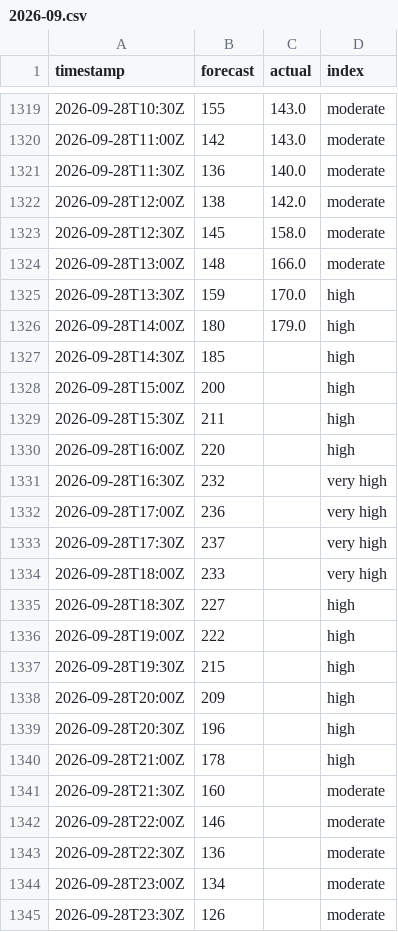
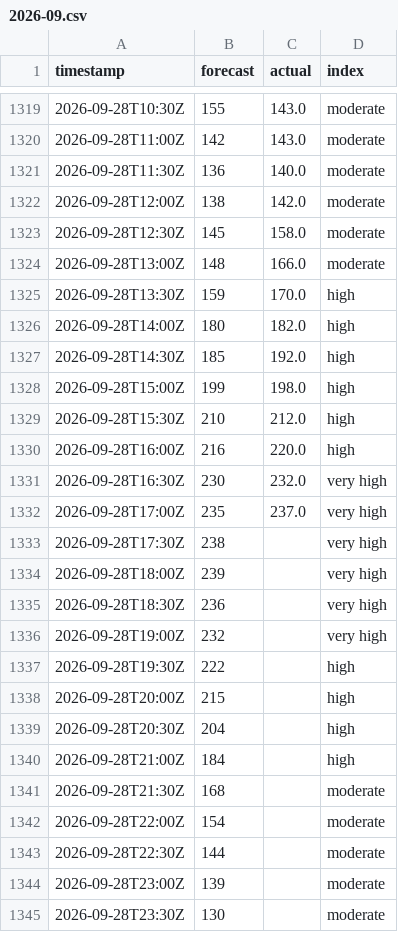
Before and after one commit to sweetluvz/Collectdata, a CSV file: data/energy/gb/carbon_intensity/2026-09.csv, drawn as a sheet; only a part is shown, gaps mark what is left out; the diff covers the shown part only.

```diff
--- a/data/energy/gb/carbon_intensity/2026-09.csv
+++ b/data/energy/gb/carbon_intensity/2026-09.csv
@@ -1325,21 +1325,21 @@ timestamp,forecast,actual,index
 2026-09-28T13:30Z,159,170.0,high
-2026-09-28T14:00Z,180,179.0,high
-2026-09-28T14:30Z,185,,high
-2026-09-28T15:00Z,200,,high
-2026-09-28T15:30Z,211,,high
-2026-09-28T16:00Z,220,,high
-2026-09-28T16:30Z,232,,very high
-2026-09-28T17:00Z,236,,very high
-2026-09-28T17:30Z,237,,very high
-2026-09-28T18:00Z,233,,very high
-2026-09-28T18:30Z,227,,high
-2026-09-28T19:00Z,222,,high
-2026-09-28T19:30Z,215,,high
-2026-09-28T20:00Z,209,,high
-2026-09-28T20:30Z,196,,high
-2026-09-28T21:00Z,178,,high
-2026-09-28T21:30Z,160,,moderate
-2026-09-28T22:00Z,146,,moderate
-2026-09-28T22:30Z,136,,moderate
-2026-09-28T23:00Z,134,,moderate
-2026-09-28T23:30Z,126,,moderate
+2026-09-28T14:00Z,180,182.0,high
+2026-09-28T14:30Z,185,192.0,high
+2026-09-28T15:00Z,199,198.0,high
+2026-09-28T15:30Z,210,212.0,high
+2026-09-28T16:00Z,216,220.0,high
+2026-09-28T16:30Z,230,232.0,very high
+2026-09-28T17:00Z,235,237.0,very high
+2026-09-28T17:30Z,238,,very high
+2026-09-28T18:00Z,239,,very high
+2026-09-28T18:30Z,236,,very high
+2026-09-28T19:00Z,232,,very high
+2026-09-28T19:30Z,222,,high
+2026-09-28T20:00Z,215,,high
+2026-09-28T20:30Z,204,,high
+2026-09-28T21:00Z,184,,high
+2026-09-28T21:30Z,168,,moderate
+2026-09-28T22:00Z,154,,moderate
+2026-09-28T22:30Z,144,,moderate
+2026-09-28T23:00Z,139,,moderate
+2026-09-28T23:30Z,130,,moderate
```
Also changed, not shown: 6 edited cells elsewhere in this file, data/energy/gb/demand/2026-09.csv, data/energy/gb/generation/2026-09.csv, 2 other files.
